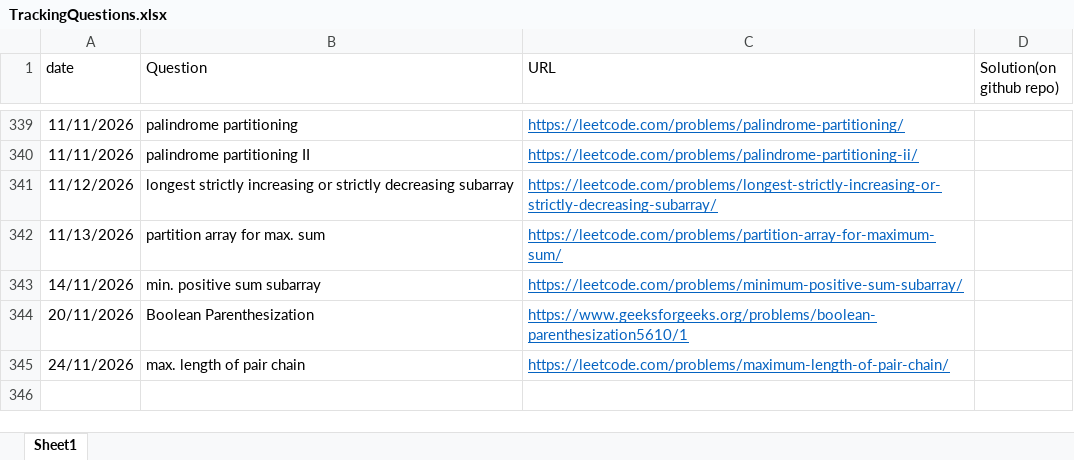
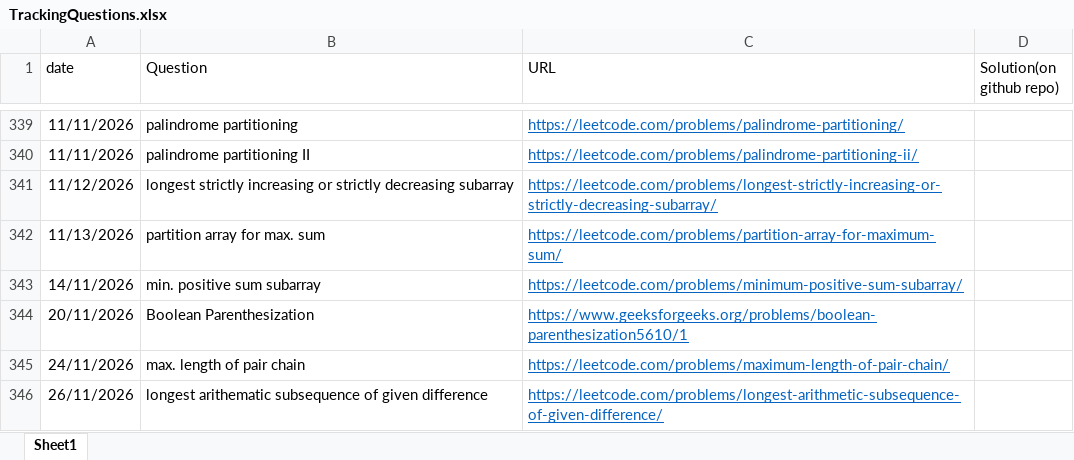
Before and after one commit to gouravsoni9999/DailyCPQuestionsPractise, an Excel workbook: TrackingQuestions.xlsx, sheet Sheet1, drawn as a sheet; only a part is shown, gaps mark what is left out; values as stored, in another font and other column widths than the file's, no borders; the diff names each change by its address in the sheet, - before the commit and + after, or states it on an @@ line.

Commit message:
Problem: longest arithematic subsequence of given difference

```diff
--- a/TrackingQuestions.xlsx (sheet Sheet1)
+++ b/TrackingQuestions.xlsx (sheet Sheet1)
+row 346: 26/11/2026 | longest arithematic subsequence of given difference | https://leetcode.com/problems/longest-arithmetic-subsequence-of-given-difference/
```
Also changed, not shown: 1 other file.
